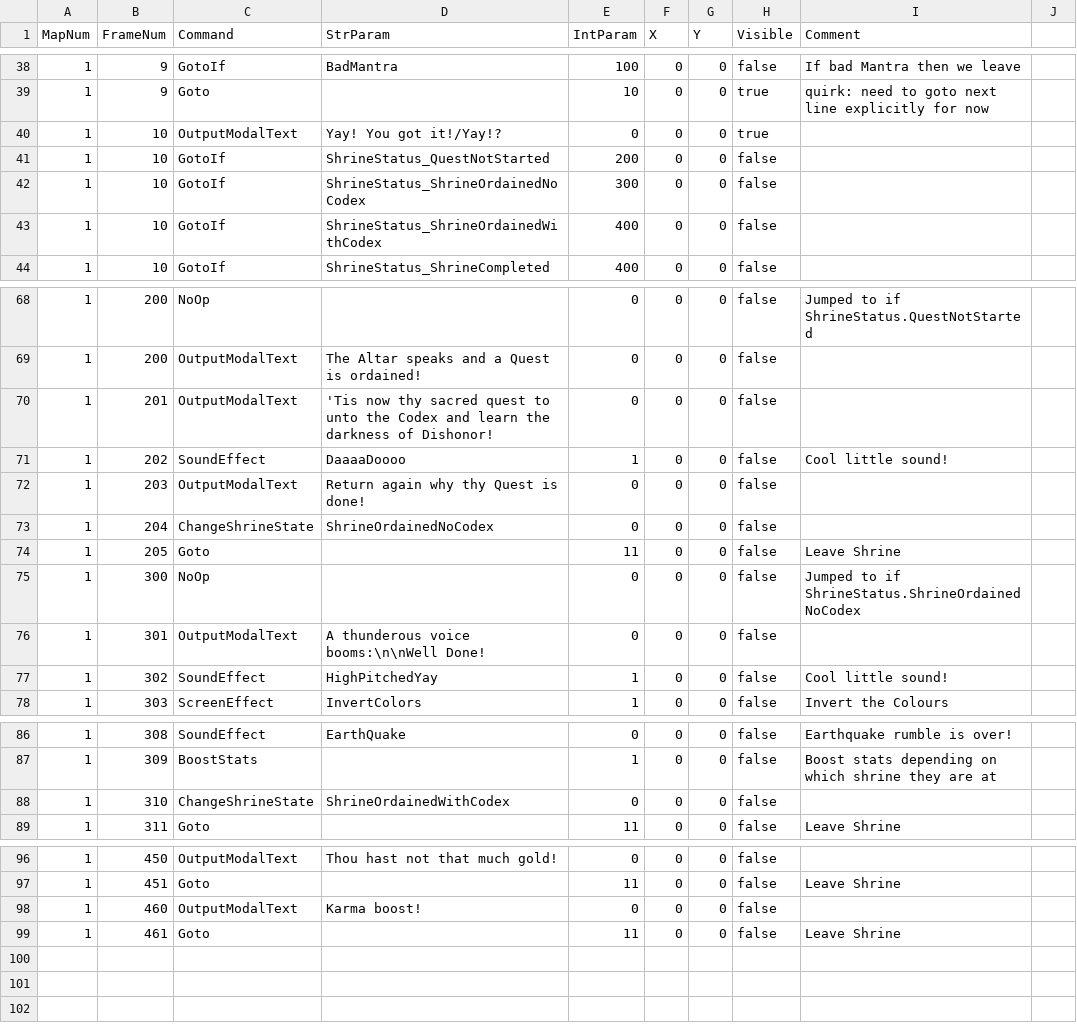
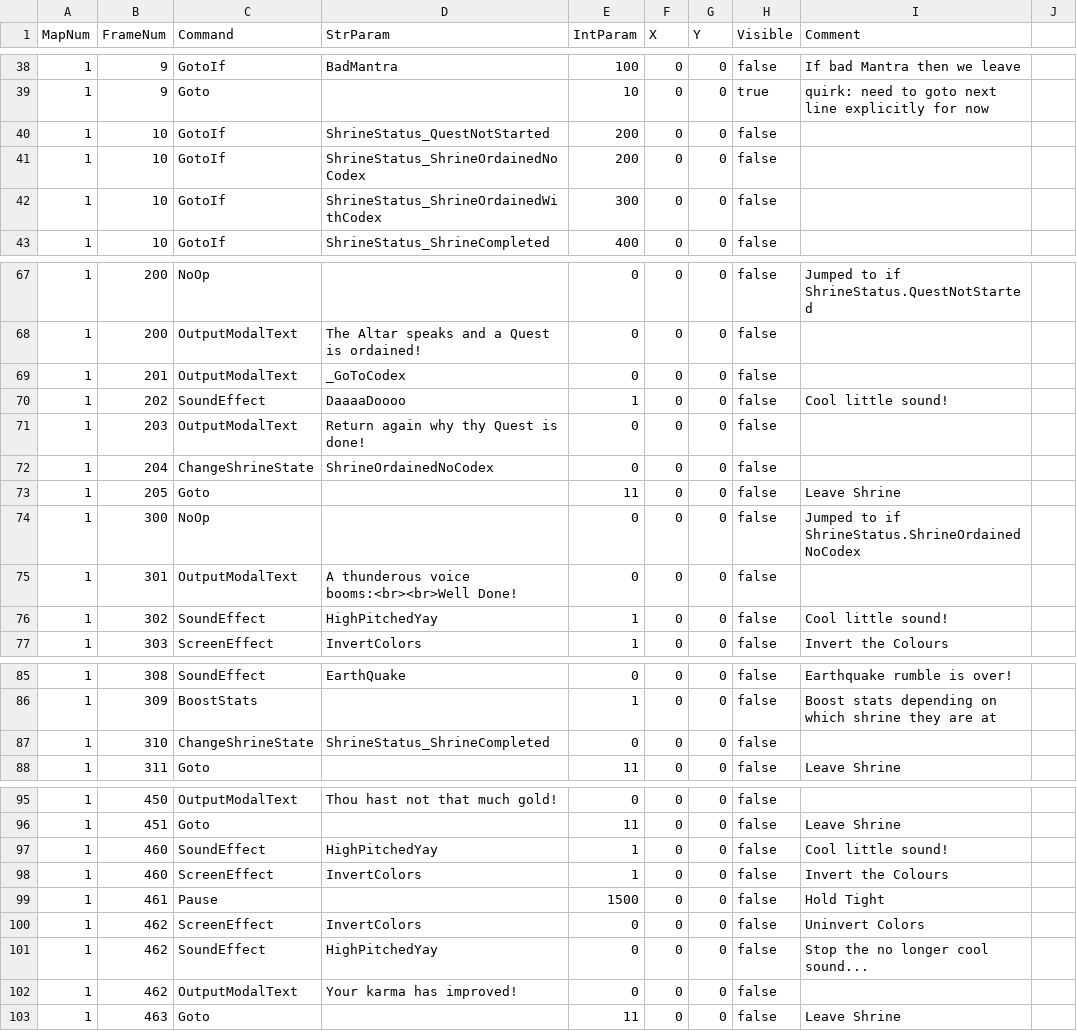
Before and after one commit to bradhannah/Ultima5Redux, a CSV file: Ultima5Redux/DataFiles/CutSceneScripts.csv, drawn as a sheet; only a part is shown, gaps mark what is left out.

Commit message:
fix: correct order and messages for shrine now

```diff
--- a/Ultima5Redux/DataFiles/CutSceneScripts.csv
+++ b/Ultima5Redux/DataFiles/CutSceneScripts.csv
@@ -39,6 +39,5 @@ MapNum,FrameNum,Command,StrParam,IntParam,X,Y,Visible,Comment
 1,9,Goto,,10,0,0,true,"quirk: need to goto next line explicitly for now"
-1,10,OutputModalText,"Yay! You got it!/Yay!?",0,0,0,true,
 1,10,GotoIf,ShrineStatus_QuestNotStarted,200,0,0,false
-1,10,GotoIf,ShrineStatus_ShrineOrdainedNoCodex,300,0,0,false
-1,10,GotoIf,ShrineStatus_ShrineOrdainedWithCodex,400,0,0,false
+1,10,GotoIf,ShrineStatus_ShrineOrdainedNoCodex,200,0,0,false
+1,10,GotoIf,ShrineStatus_ShrineOrdainedWithCodex,300,0,0,false
 1,10,GotoIf,ShrineStatus_ShrineCompleted,400,0,0,false
@@ -69,3 +68,3 @@ MapNum,FrameNum,Command,StrParam,IntParam,X,Y,Visible,Comment
 1,200,OutputModalText,The Altar speaks and a Quest is ordained!,0,0,0,false,
-1,201,OutputModalText,"'Tis now thy sacred quest to unto the Codex and learn the darkness of Dishonor!",0,0,0,false,
+1,201,OutputModalText,_GoToCodex,0,0,0,false,
 1,202,SoundEffect,DaaaaDoooo,1,0,0,false,"Cool little sound!"
@@ -75,3 +74,3 @@ MapNum,FrameNum,Command,StrParam,IntParam,X,Y,Visible,Comment
 1,300,NoOp,,0,0,0,false,Jumped to if ShrineStatus.ShrineOrdainedNoCodex
-1,301,OutputModalText,"A thunderous voice booms:\n\nWell Done!",0,0,0,false,
+1,301,OutputModalText,"A thunderous voice booms:<br><br>Well Done!",0,0,0,false,
 1,302,SoundEffect,HighPitchedYay,1,0,0,false,"Cool little sound!"
@@ -87,3 +86,3 @@ MapNum,FrameNum,Command,StrParam,IntParam,X,Y,Visible,Comment
 1,309,BoostStats,,1,0,0,false,"Boost stats depending on which shrine they are at"
-1,310,ChangeShrineState,ShrineOrdainedWithCodex,0,0,0,false
+1,310,ChangeShrineState,ShrineStatus_ShrineCompleted,0,0,0,false
 1,311,Goto,,11,0,0,false,Leave Shrine
@@ -97,3 +96,8 @@ MapNum,FrameNum,Command,StrParam,IntParam,X,Y,Visible,Comment
 1,451,Goto,,11,0,0,false,Leave Shrine
-1,460,OutputModalText,"Karma boost!",0,0,0,false,
-1,461,Goto,,11,0,0,false,Leave Shrine
+1,460,SoundEffect,HighPitchedYay,1,0,0,false,"Cool little sound!"
+1,460,ScreenEffect,InvertColors,1,0,0,false,"Invert the Colours"
+1,461,Pause,,1500,0,0,false,"Hold Tight"
+1,462,ScreenEffect,InvertColors,0,0,0,false,"Uninvert Colors"
+1,462,SoundEffect,HighPitchedYay,0,0,0,false,"Stop the no longer cool sound..."
+1,462,OutputModalText,"Your karma has improved!",0,0,0,false,
+1,463,Goto,,11,0,0,false,Leave Shrine
```
Also changed, not shown: 4 other files.
